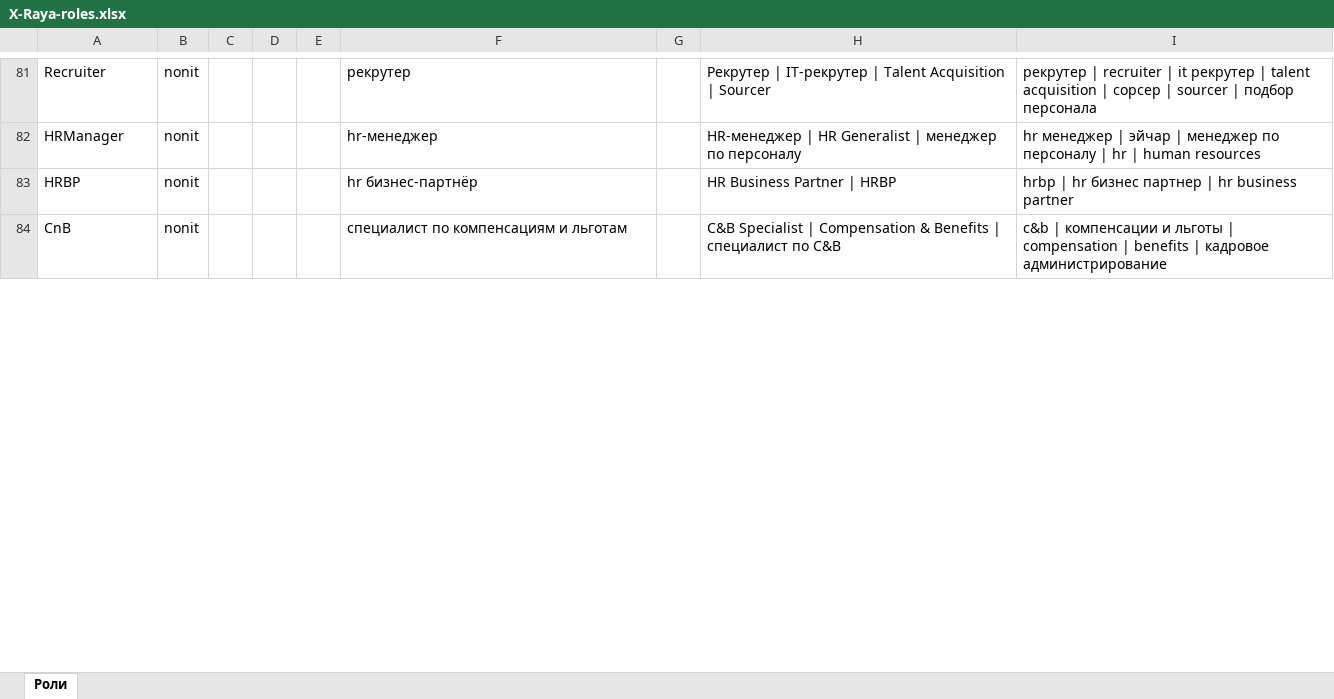
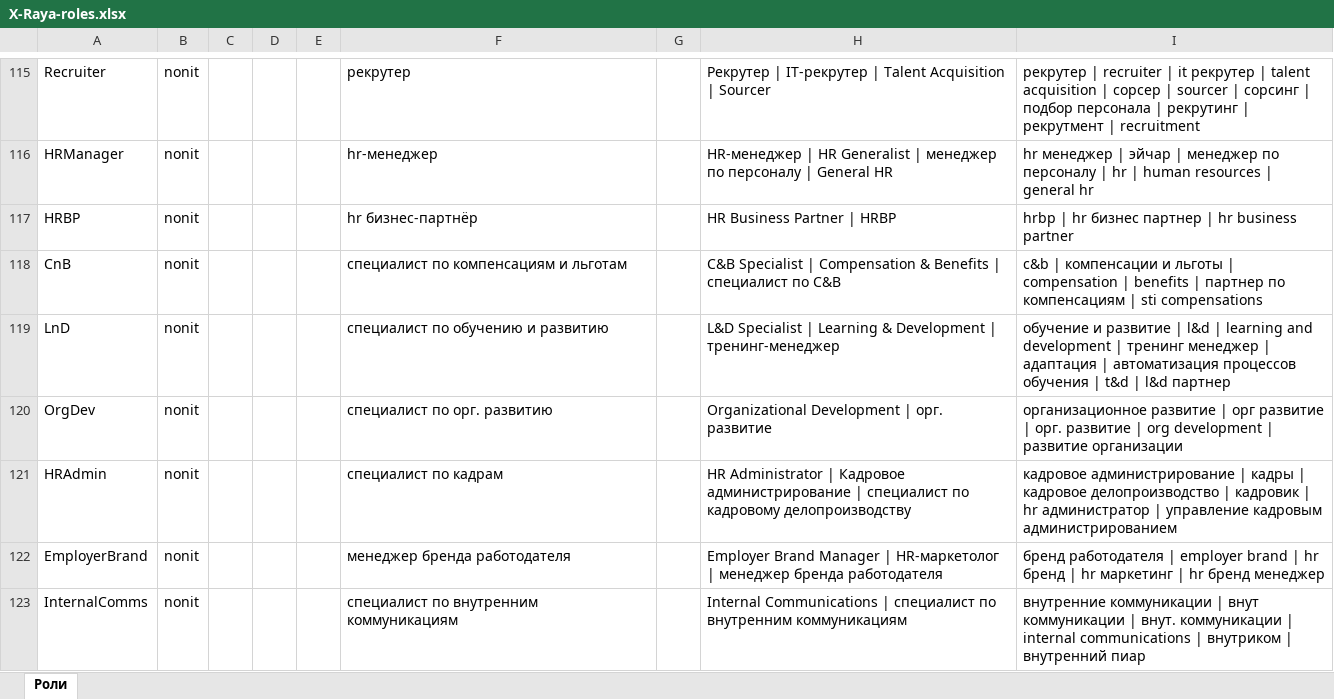
Before and after one commit to orehD/X-Raya, an Excel workbook: X-Raya-roles.xlsx, sheet Роли, drawn as a sheet; only a part is shown, gaps mark what is left out; values as stored, in another font and other column widths than the file's, no borders; addresses are those after the commit; the diff covers the shown part only; the diff names each change by its address in the sheet, - before the commit and + after, or states it on an @@ line.

```diff
--- a/X-Raya-roles.xlsx (sheet Роли)
+++ b/X-Raya-roles.xlsx (sheet Роли)
-I115: …sourcer | подбор персонала
+I115: …sourcer | сорсинг | подбор персонала | рекрутинг | рекрутмент | recruitment
-H116: …по персоналу
+H116: …по персоналу | General HR
-I116: …human resources
+I116: …human resources | general hr
-I118: …benefits | кадровое администрирование
+I118: …benefits | партнер по компенсациям | sti compensations
+row 119: LnD | nonit |  |  |  | специалист по обучению и развитию |  | L&D Specialist | Learning & Development | тренинг-менеджер | обучение и развитие | l&d | learning and development | тренинг менеджер | адаптация | автоматизация процессов обучения | t&d | l&d партнер
+row 120: OrgDev | nonit |  |  |  | специалист по орг. развитию |  | Organizational Development | орг. развитие | организационное развитие | орг развитие | орг. развитие | org development | развитие организации
+row 121: HRAdmin | nonit |  |  |  | специалист по кадрам |  | HR Administrator | Кадровое администрирование | специалист по кадровому делопроизводству | кадровое администрирование | кадры | кадровое делопроизводство | кадровик | hr администратор | управление кадровым администрированием
+row 122: EmployerBrand | nonit |  |  |  | менеджер бренда работодателя |  | Employer Brand Manager | HR-маркетолог | менеджер бренда работодателя | бренд работодателя | employer brand | hr бренд | hr маркетинг | hr бренд менеджер
+row 123: InternalComms | nonit |  |  |  | специалист по внутренним коммуникациям |  | Internal Communications | специалист по внутренним коммуникациям | внутренние коммуникации | внут коммуникации | внут. коммуникации | internal communications | внутриком | внутренний пиар
```
Also changed, not shown: 34 added rows, 1 removed row and 32 edited cells elsewhere in this sheet, 5 other files.
